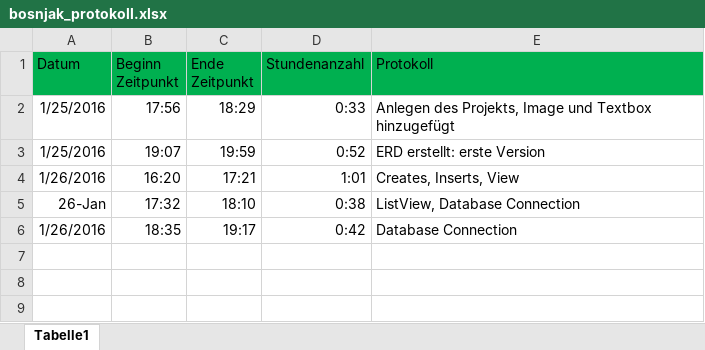
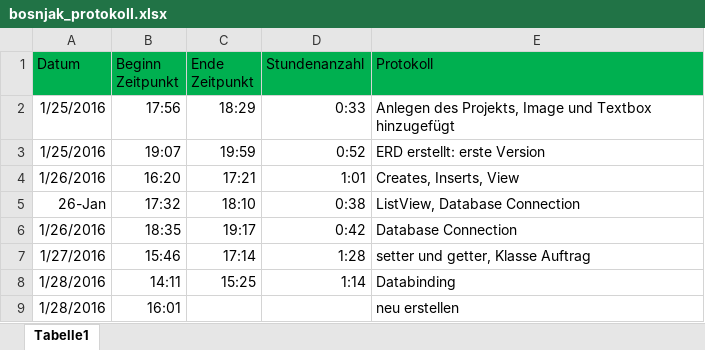
Before and after one commit to wolfgangzodl/bosnjak_lagerverwaltung, an Excel workbook: bosnjak_protokoll.xlsx, sheet Tabelle1, drawn as a sheet; values as stored, in another font and other column widths than the file's, no borders; the diff names each change by its address in the sheet, - before the commit and + after, or states it on an @@ line.

Commit message:
erste version

```diff
--- a/bosnjak_protokoll.xlsx (sheet Tabelle1)
+++ b/bosnjak_protokoll.xlsx (sheet Tabelle1)
+row 7: 1/27/2016 | 15:46 | 17:14 | 1:28 | setter und getter, Klasse Auftrag
+row 8: 1/28/2016 | 14:11 | 15:25 | 1:14 | Databinding
+row 9: 1/28/2016 | 16:01 |  |  | neu erstellen
```
Also changed, not shown: 21 other files.
